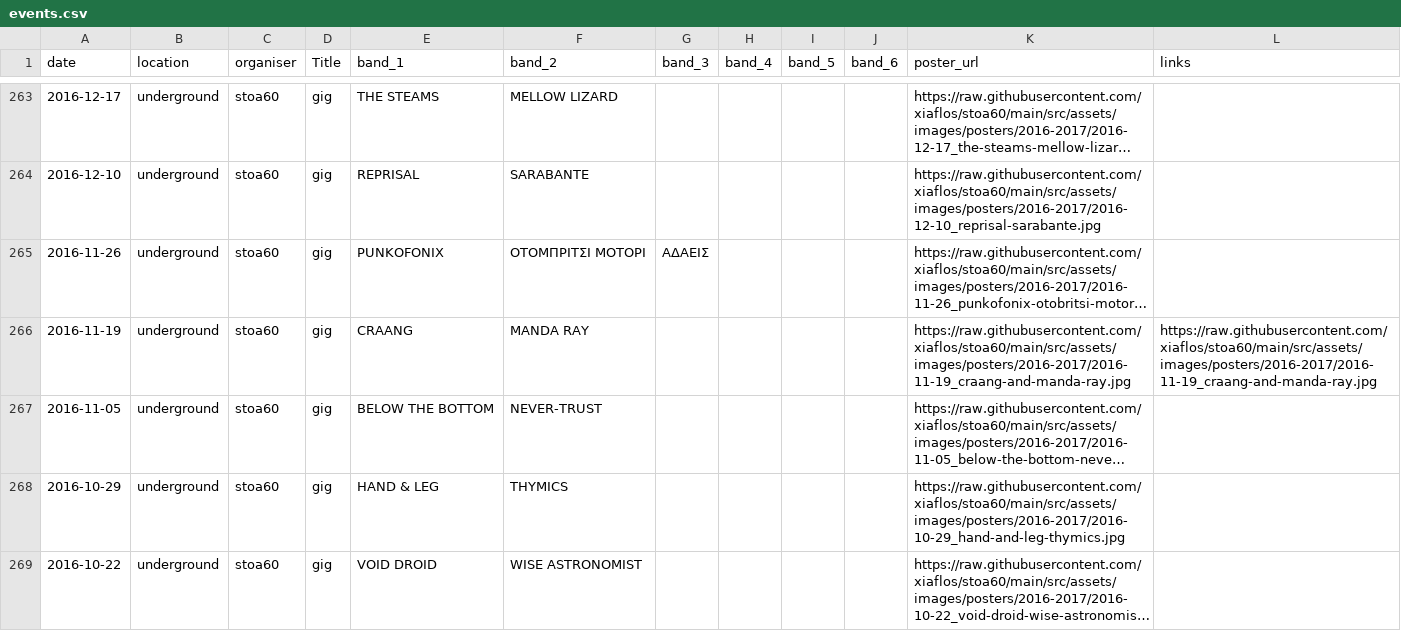
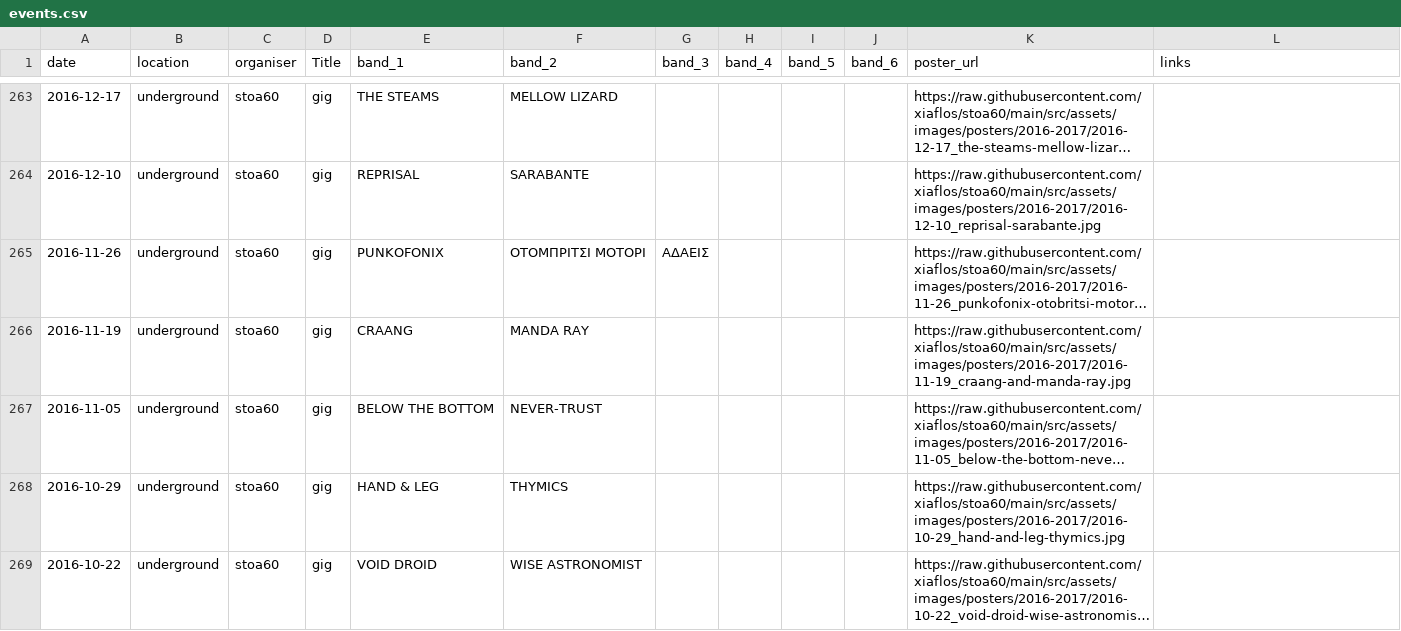
Before and after one commit to xiaflos/stoa60, a CSV file: tools/event-build/events.csv, drawn as a sheet; only a part is shown, gaps mark what is left out; long unchanged cells end in …; the diff covers the shown part only; the diff names each change by its address in the sheet, - before the commit and + after, or states it on an @@ line.

```diff
--- a/tools/event-build/events.csv
+++ b/tools/event-build/events.csv
-L266 (links): https://raw.githubusercontent.com/xiaflos/stoa60/main/src/assets/images/posters/2016-2017/2016-11-19_craang-and-manda-ray.jpg
+L266 (links): (empty)
```
Also changed, not shown: 1 added row, 1 removed row and 1 edited cell elsewhere in this file, 2 other files.
